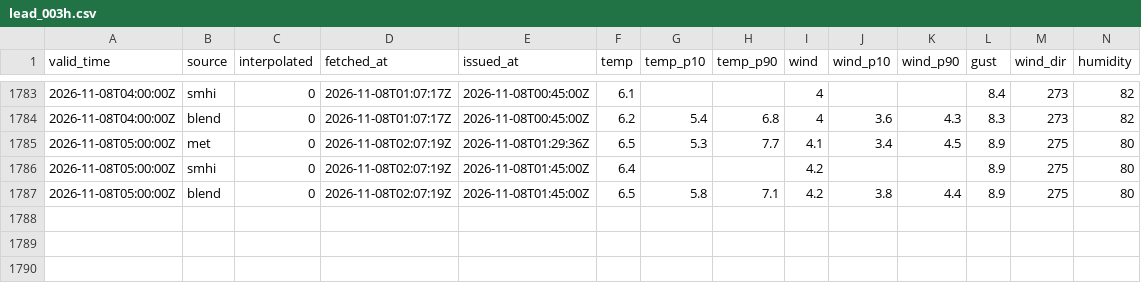
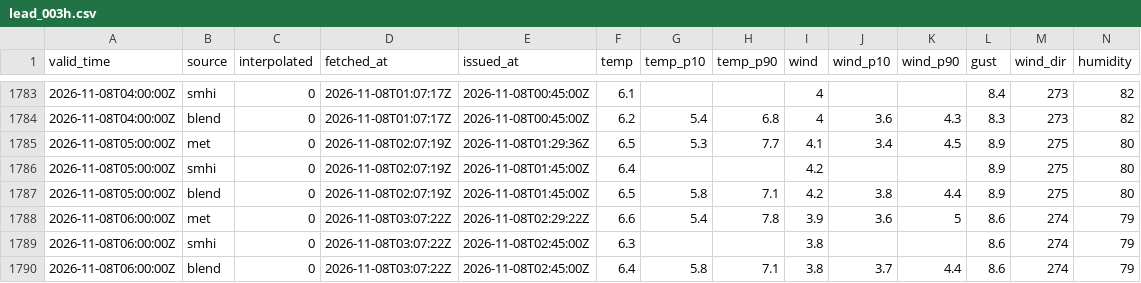
Before and after one commit to erikae-9/weather_app, a CSV file: forecasts/2026/lead_003h.csv, drawn as a sheet; only a part is shown, gaps mark what is left out; rows hold the shown columns only; the diff names each change by its address in the sheet, - before the commit and + after, or states it on an @@ line.

```diff
--- a/forecasts/2026/lead_003h.csv
+++ b/forecasts/2026/lead_003h.csv
+row 1788: 2026-11-08T06:00:00Z | met | 0 | 2026-11-08T03:07:22Z | 2026-11-08T02:29:22Z | 6.6 | 5.4 | 7.8 | 3.9 | 3.6 | 5 | 8.6 | 274 | 79
+row 1789: 2026-11-08T06:00:00Z | smhi | 0 | 2026-11-08T03:07:22Z | 2026-11-08T02:45:00Z | 6.3 |  |  | 3.8 |  |  | 8.6 | 274 | 79
+row 1790: 2026-11-08T06:00:00Z | blend | 0 | 2026-11-08T03:07:22Z | 2026-11-08T02:45:00Z | 6.4 | 5.8 | 7.1 | 3.8 | 3.7 | 4.4 | 8.6 | 274 | 79
```
Also changed, not shown: forecasts/2026/lead_001h.csv, forecasts/2026/lead_012h.csv, 6 other files.
